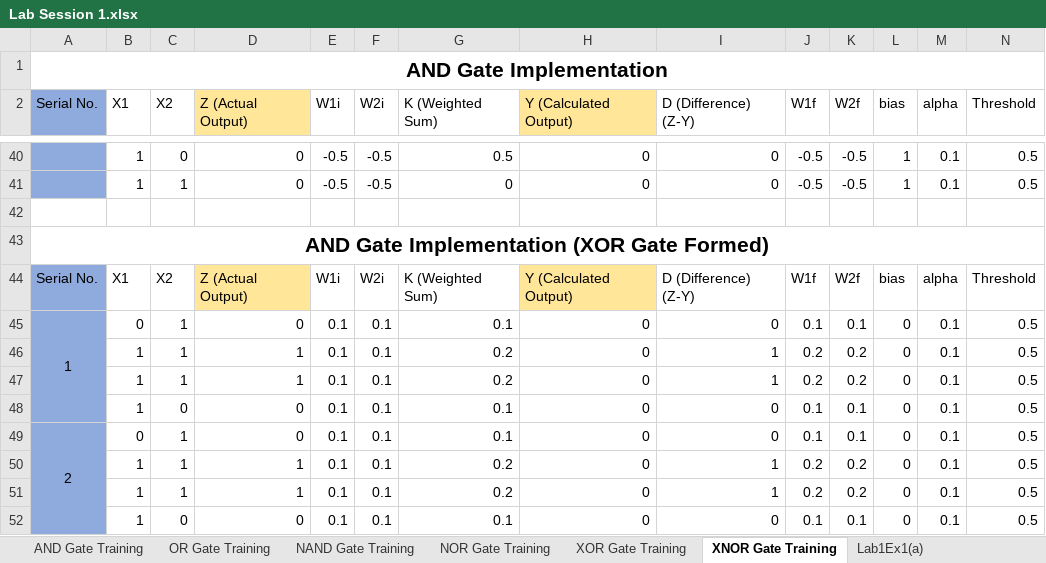
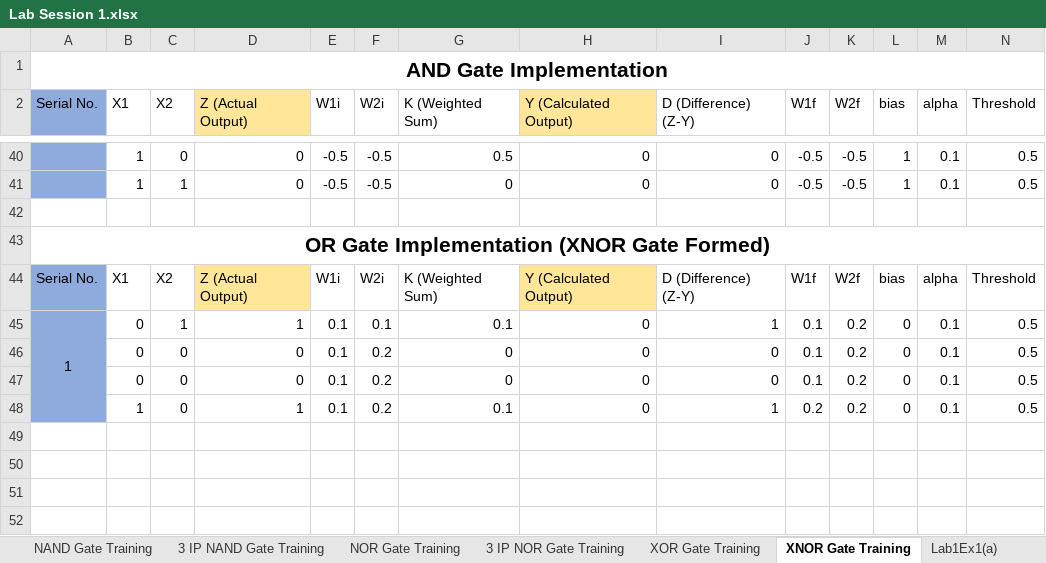
Before and after one commit to Usman-Rasheed-Siddiqui/Artificial-Intelligence-CS-323, an Excel workbook: Lab Session 1.xlsx, sheet XNOR Gate Training, drawn as a sheet; only a part is shown, gaps mark what is left out; values as stored, in another font and other column widths than the file's, no borders; removed rows and columns are numbered as before the commit, all else as after; the diff names each change by its address in the sheet, - before the commit and + after, or states it on an @@ line.

Commit message:
Lab Session 1 Completed
Trained AI model manually on Excel on basic logic gates:
- OR
- AND
- NAND
- NOR
- XOR
- XNOR

```diff
--- a/Lab Session 1.xlsx (sheet XNOR Gate Training)
+++ b/Lab Session 1.xlsx (sheet XNOR Gate Training)
+sheet tab: 3 IP NAND Gate Training
+sheet tab: 3 IP NOR Gate Training
-A43 (Serial No.): AND Gate Implementation (XOR Gate Formed)
+A43 (Serial No.): OR Gate Implementation (XNOR Gate Formed)
-A45:A48 merged
+A45:A48 merged
-D45 (Z (Actual Output)): 0
+D45 (Z (Actual Output)): 1
-I45 (D (Difference) (Z-Y)): 0
+I45 (D (Difference) (Z-Y)): 1
-K45 (W2f): 0.1
+K45 (W2f): 0.2
-row 46:  | 1 | 1 | 1 | 0.1 | 0.1 | 0.2 | 0 | 1 | 0.2 | 0.2 | 0 | 0.1 | 0.5
-row 47:  | 1 | 1 | 1 | 0.1 | 0.1 | 0.2 | 0 | 1 | 0.2 | 0.2 | 0 | 0.1 | 0.5
-B46 (X1): 1
+B46 (X1): 0
-F46:F48 (W2i): 0.1
+F46:F48 (W2i): 0.2
-G46:G47 (K (Weighted Sum)): 0.1
+G46:G47 (K (Weighted Sum)): 0
-K46:K47 (W2f): 0.1
+K46:K47 (W2f): 0.2
-A47 (Serial No.): 2
+A47 (Serial No.): (empty)
-A49:A52 merged
-C47:C48 (X2): 1
+C47:C48 (X2): 0
-G48 (K (Weighted Sum)): 0.2
+G48 (K (Weighted Sum)): 0.1
-row 51:  | 1 | 1 | 1 | 0.1 | 0.1 | 0.2 | 0 | 1 | 0.2 | 0.2 | 0 | 0.1 | 0.5
-row 52:  | 1 | 0 | 0 | 0.1 | 0.1 | 0.1 | 0 | 0 | 0.1 | 0.1 | 0 | 0.1 | 0.5
```
Also changed, not shown: sheet Lab1Ex1(a), sheet XOR Gate Training, sheet NAND Gate Training, other sheet tabs, formulas that keep their value.
